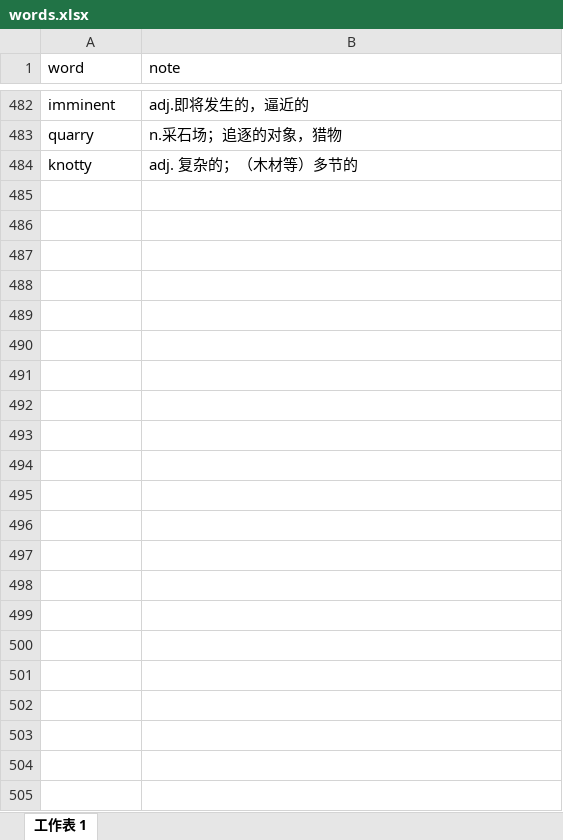
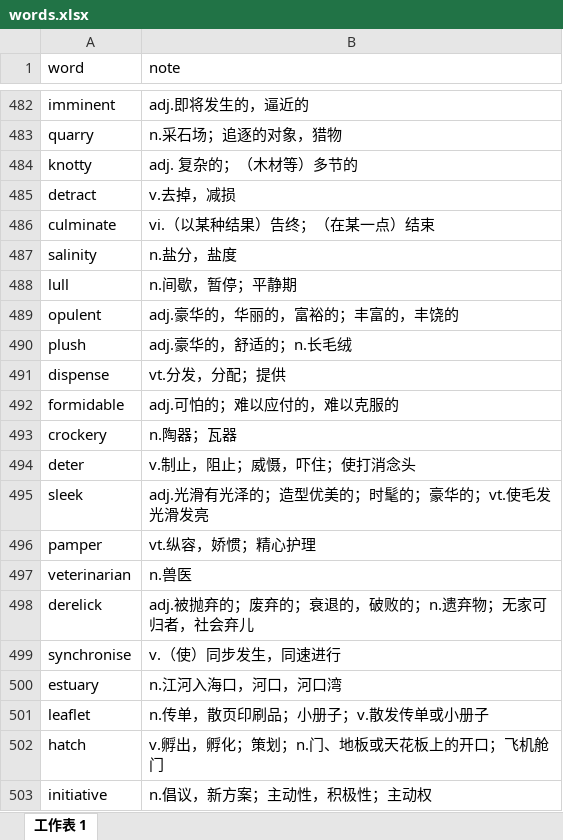
Before and after one commit to watermelonMax/watermelonMax.github.io, an Excel workbook: data/words.xlsx, sheet 工作表 1, drawn as a sheet; only a part is shown, gaps mark what is left out; values as stored, in another font and other column widths than the file's, no borders; the diff covers the shown part only; the diff names each change by its address in the sheet, - before the commit and + after, or states it on an @@ line.

```diff
--- a/data/words.xlsx (sheet 工作表 1)
+++ b/data/words.xlsx (sheet 工作表 1)
+row 485: detract | v.去掉，减损
+row 486: culminate | vi.（以某种结果）告终；（在某一点）结束
+row 487: salinity | n.盐分，盐度
+row 488: lull | n.间歇，暂停；平静期
+row 489: opulent | adj.豪华的，华丽的，富裕的；丰富的，丰饶的
+row 490: plush | adj.豪华的，舒适的；n.长毛绒
+row 491: dispense | vt.分发，分配；提供
+row 492: formidable | adj.可怕的；难以应付的，难以克服的
+row 493: crockery | n.陶器；瓦器
+row 494: deter | v.制止，阻止；威慑，吓住；使打消念头
+row 495: sleek | adj.光滑有光泽的；造型优美的；时髦的；豪华的；vt.使毛发光滑发亮
+row 496: pamper | vt.纵容，娇惯；精心护理
+row 497: veterinarian | n.兽医
+row 498: derelick | adj.被抛弃的；废弃的；衰退的，破败的；n.遗弃物；无家可归者，社会弃儿
+row 499: synchronise | v.（使）同步发生，同速进行
+row 500: estuary | n.江河入海口，河口，河口湾
+row 501: leaflet | n.传单，散页印刷品；小册子；v.散发传单或小册子
+row 502: hatch | v.孵出，孵化；策划；n.门、地板或天花板上的开口；飞机舱门
+row 503: initiative | n.倡议，新方案；主动性，积极性；主动权
```
Also changed, not shown: 37 added rows elsewhere in this sheet.
